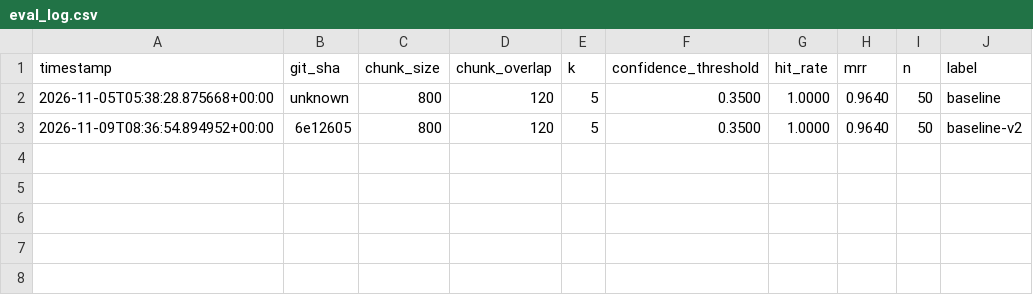
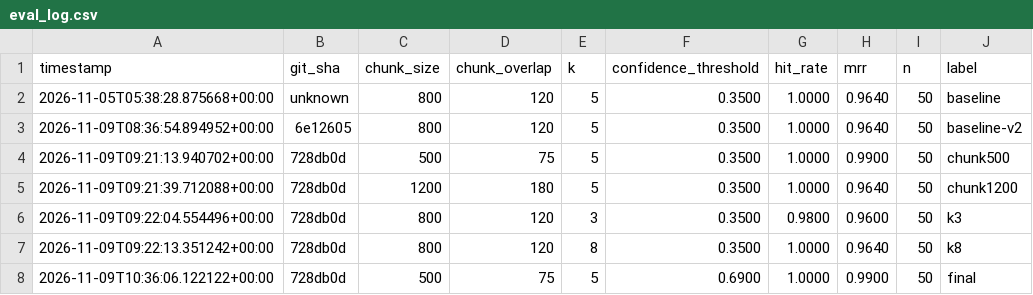
Before and after one commit to Abhimanyu1905/R.E.S.A, a CSV file: metrics/eval_log.csv, drawn as a sheet; the diff names each change by its address in the sheet, - before the commit and + after, or states it on an @@ line.

Commit message:
feat: final eval run, threshold 0.69, phase 5 devlog

```diff
--- a/metrics/eval_log.csv
+++ b/metrics/eval_log.csv
+row 4: 2026-11-09T09:21:13.940702+00:00 | 728db0d | 500 | 75 | 5 | 0.3500 | 1.0000 | 0.9900 | 50 | chunk500
+row 5: 2026-11-09T09:21:39.712088+00:00 | 728db0d | 1200 | 180 | 5 | 0.3500 | 1.0000 | 0.9640 | 50 | chunk1200
+row 6: 2026-11-09T09:22:04.554496+00:00 | 728db0d | 800 | 120 | 3 | 0.3500 | 0.9800 | 0.9600 | 50 | k3
+row 7: 2026-11-09T09:22:13.351242+00:00 | 728db0d | 800 | 120 | 8 | 0.3500 | 1.0000 | 0.9640 | 50 | k8
+row 8: 2026-11-09T10:36:06.122122+00:00 | 728db0d | 500 | 75 | 5 | 0.6900 | 1.0000 | 0.9900 | 50 | final
```
Also changed, not shown: backend/eval/scores.csv, 10 other files.
